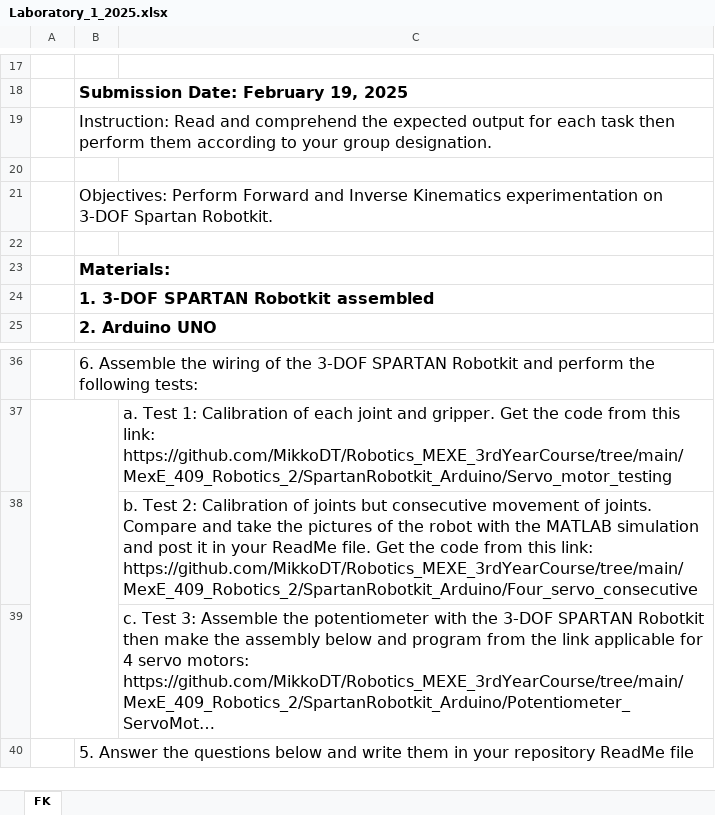
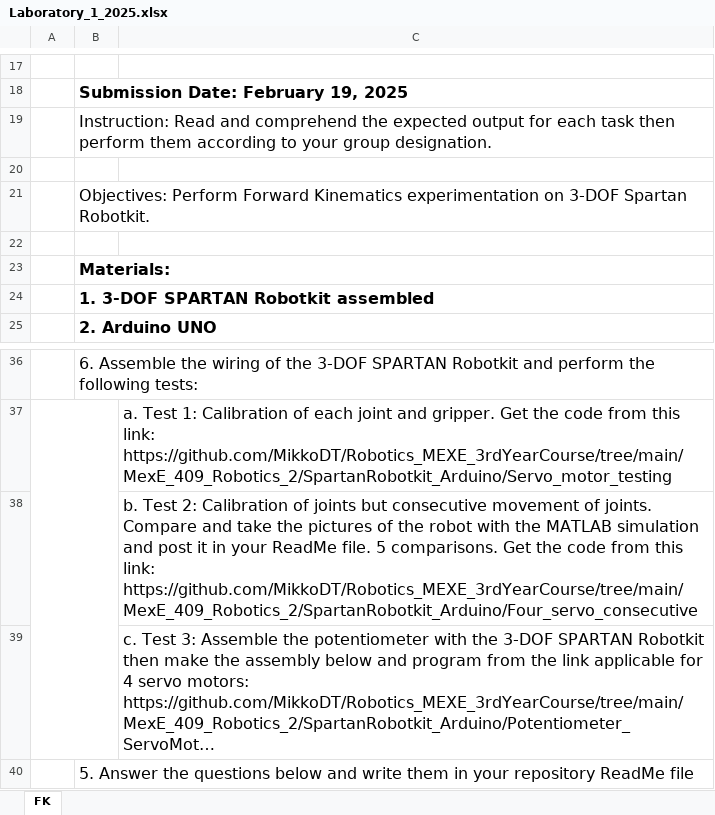
Before and after one commit to MikkoDT/Robotics_MEXE_3rdYearCourse, an Excel workbook: MexE_409_Robotics_2/Laboratory_Activities/2024-2025/Laboratory_1_2025.xlsx, sheet FK, drawn as a sheet; only a part is shown, gaps mark what is left out; long unchanged cells end in …; values as stored, in another font and other column widths than the file's, no borders; charts and pictures not drawn; the diff names each change by its address in the sheet, - before the commit and + after, or states it on an @@ line.

Commit message:
Update Laboratory_1_2025.xlsx

```diff
--- a/MexE_409_Robotics_2/Laboratory_Activities/2024-2025/Laboratory_1_2025.xlsx (sheet FK)
+++ b/MexE_409_Robotics_2/Laboratory_Activities/2024-2025/Laboratory_1_2025.xlsx (sheet FK)
-B21: …Perform Forward and Inverse Kinematics experimentation…
+B21: …Perform Forward Kinematics experimentation…
-C38: …ReadMe file. Get the…
+C38: …ReadMe file. 5 comparisons. Get the…
```
